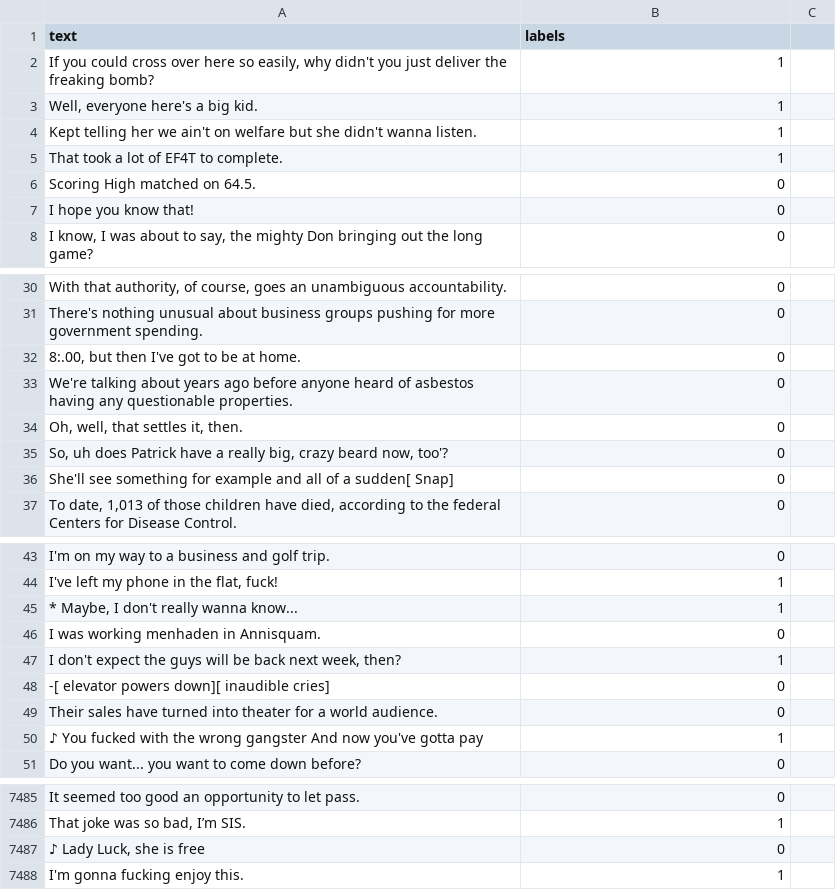
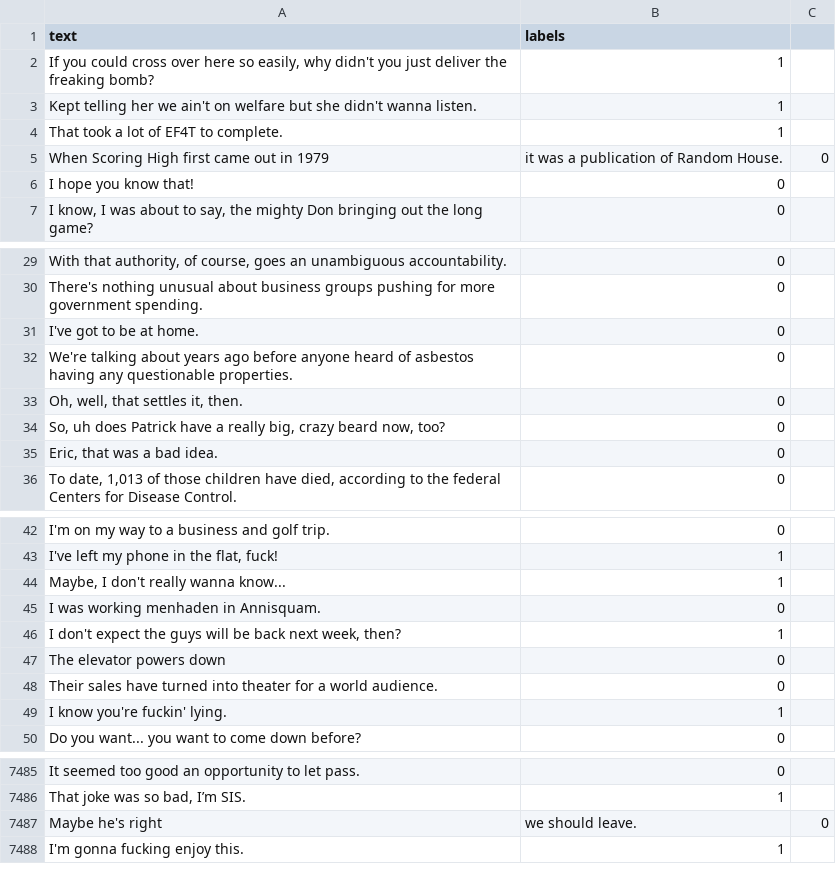
Before and after one commit to Sohaila-Abdulsattar-Mohammed/Slang-Detection-and-Identification, a CSV file: datasets/slang_detection_final_dataset.csv, drawn as a sheet; only a part is shown, gaps mark what is left out; removed rows and columns are numbered as before the commit, all else as after; the diff covers the shown part only; the diff names each change by its address in the sheet, - before the commit and + after, or states it on an @@ line.

Commit message:
Update slang_detection_final_dataset.csv

```diff
--- a/datasets/slang_detection_final_dataset.csv
+++ b/datasets/slang_detection_final_dataset.csv
@@ row 3 moved to row 125: Well, everyone here's a big kid. @@
-row 6: Scoring High matched on 64.5. | 0
+row 5: When Scoring High first came out in 1979 | it was a publication of Random House. | 0
-A31 (text): 8:.00, but then I've got to be at home.
+A31 (text): I've got to be at home.
-A34 (text): …beard now, too'?
+A34 (text): …beard now, too?
-A35 (text): She'll see something for example and all of a sudden[ Snap]
+A35 (text): Eric, that was a bad idea.
-A44 (text): * Maybe, I don't really wanna know...
+A44 (text): Maybe, I don't really wanna know...
-A47 (text): -[ elevator powers down][ inaudible cries]
+A47 (text): The elevator powers down
-A49 (text): ♪ You fucked with the wrong gangster And now you've gotta pay
+A49 (text): I know you're fuckin' lying.
-row 7487: ♪ Lady Luck, she is free | 0
+row 7487: Maybe he's right | we should leave. | 0
```
Also changed, not shown: 112 edited cells elsewhere in this file.
